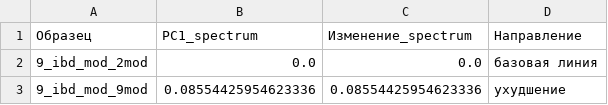
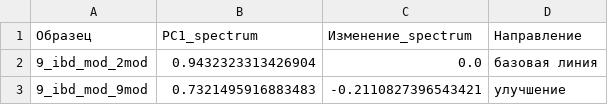
Before and after one commit to kobyzev-yuri/sc, a CSV file: treatment_analysis/treatment_effect_comparison_spectrum_values.csv, drawn as a sheet.

```diff
--- a/treatment_analysis/treatment_effect_comparison_spectrum_values.csv
+++ b/treatment_analysis/treatment_effect_comparison_spectrum_values.csv
@@ -1,3 +1,3 @@
 Образец,PC1_spectrum,Изменение_spectrum,Направление
-9_ibd_mod_2mod,0.0,0.0,базовая линия
-9_ibd_mod_9mod,0.08554425954623336,0.08554425954623336,ухудшение
+9_ibd_mod_2mod,0.9432323313426904,0.0,базовая линия
+9_ibd_mod_9mod,0.7321495916883483,-0.2110827396543421,улучшение
```
Also changed, not shown: treatment_analysis/treatment_effect_comparison_data.csv, 2 other files.
